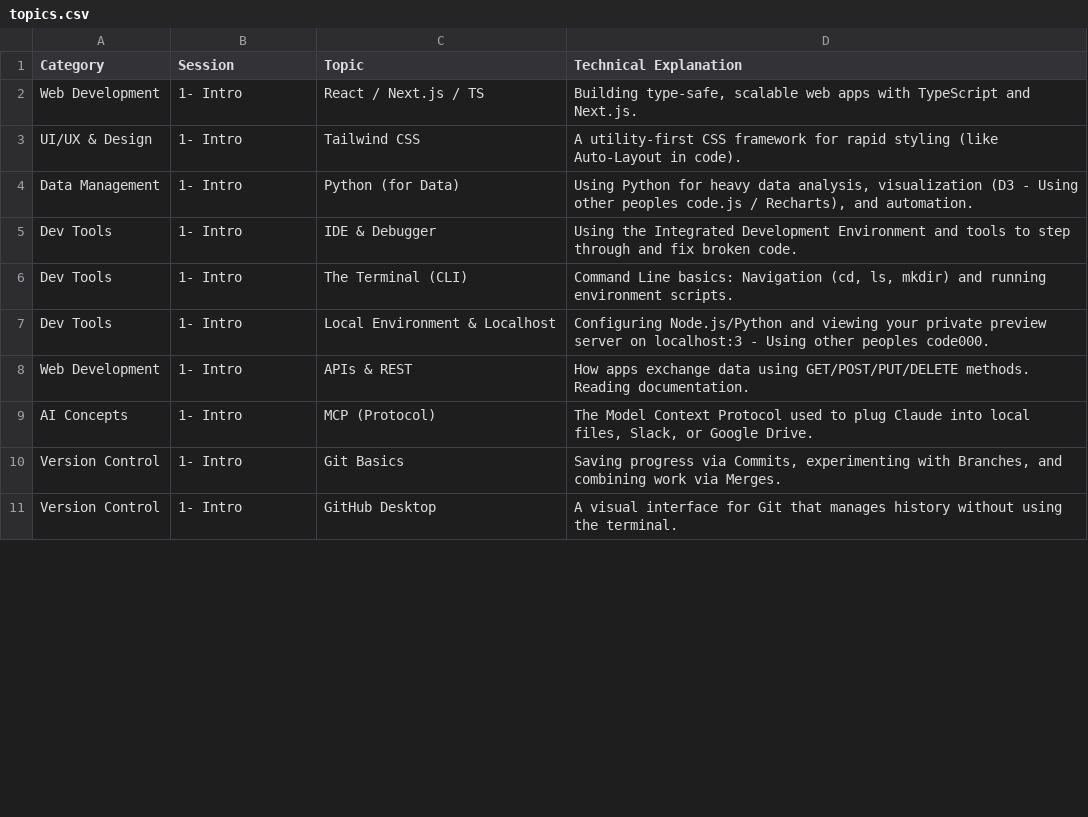
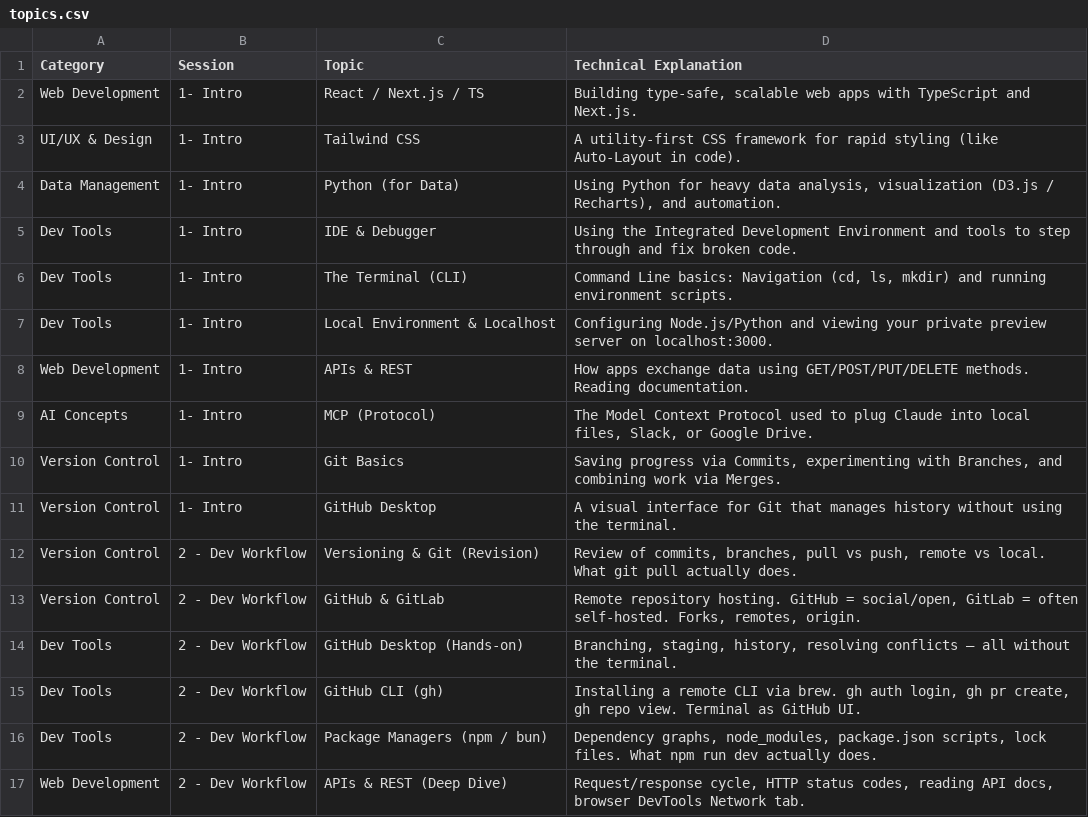
Before and after one commit to sheltondsouza-gotphoto/AI-education-for-designers, a CSV file: topics.csv, drawn as a sheet; only a part is shown; the diff covers the shown part only.

```diff
--- a/topics.csv
+++ b/topics.csv
@@ -3,6 +3,6 @@ Web Development,1- Intro,React / Next.js / TS,"Building type-safe, scalable web
 UI/UX & Design,1- Intro,Tailwind CSS,A utility-first CSS framework for rapid styling (like Auto-Layout in code).
-Data Management,1- Intro,Python (for Data),"Using Python for heavy data analysis, visualization (D3 - Using other peoples code.js / Recharts), and automation."
+Data Management,1- Intro,Python (for Data),"Using Python for heavy data analysis, visualization (D3.js / Recharts), and automation."
 Dev Tools,1- Intro,IDE & Debugger,Using the Integrated Development Environment and tools to step through and fix broken code.
 Dev Tools,1- Intro,The Terminal (CLI),"Command Line basics: Navigation (cd, ls, mkdir) and running environment scripts."
-Dev Tools,1- Intro,Local Environment & Localhost,Configuring Node.js/Python and viewing your private preview server on localhost:3 - Using other peoples code000.
+Dev Tools,1- Intro,Local Environment & Localhost,Configuring Node.js/Python and viewing your private preview server on localhost:3000.
 Web Development,1- Intro,APIs & REST,How apps exchange data using GET/POST/PUT/DELETE methods. Reading documentation.
@@ -11 +11,7 @@ Version Control,1- Intro,Git Basics,"Saving progress via Commits, experimenting
 Version Control,1- Intro,GitHub Desktop,A visual interface for Git that manages history without using the terminal.
+Version Control,2 - Dev Workflow,Versioning & Git (Revision),"Review of commits, branches, pull vs push, remote vs local. What git pull actually does."
+Version Control,2 - Dev Workflow,GitHub & GitLab,"Remote repository hosting. GitHub = social/open, GitLab = often self-hosted. Forks, remotes, origin."
+Dev Tools,2 - Dev Workflow,GitHub Desktop (Hands-on),"Branching, staging, history, resolving conflicts — all without the terminal."
+Dev Tools,2 - Dev Workflow,GitHub CLI (gh),"Installing a remote CLI via brew. gh auth login, gh pr create, gh repo view. Terminal as GitHub UI."
+Dev Tools,2 - Dev Workflow,Package Managers (npm / bun),"Dependency graphs, node_modules, package.json scripts, lock files. What npm run dev actually does."
+Web Development,2 - Dev Workflow,APIs & REST (Deep Dive),"Request/response cycle, HTTP status codes, reading API docs, browser DevTools Network tab."
```
Also changed, not shown: 2 added rows, 1 removed row and 40 edited cells elsewhere in this file, 51 other files.
